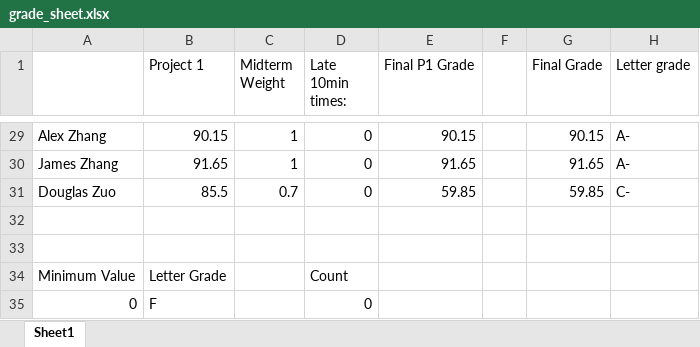
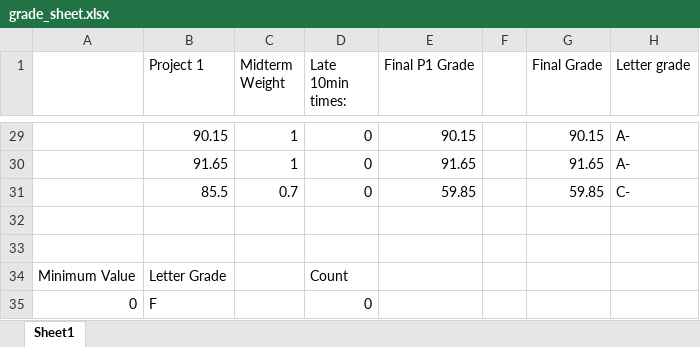
Before and after one commit to robly18/theorems, an Excel workbook: teaching/math196_spring_2025/grade_sheet.xlsx, sheet Sheet1, drawn as a sheet; only a part is shown, gaps mark what is left out; values as stored, in another font and other column widths than the file's, no borders; the diff covers the shown part only; the diff names each change by its address in the sheet, - before the commit and + after, or states it on an @@ line.

```diff
--- a/teaching/math196_spring_2025/grade_sheet.xlsx (sheet Sheet1)
+++ b/teaching/math196_spring_2025/grade_sheet.xlsx (sheet Sheet1)
-A29: Alex Zhang
+A29: (empty)
-A30: James Zhang
+A30: (empty)
-A31: Douglas Zuo
+A31: (empty)
```
Also changed, not shown: 27 edited cells elsewhere in this sheet, 1 other file.
